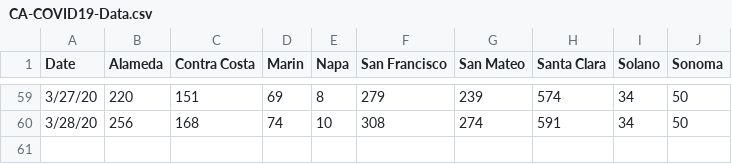
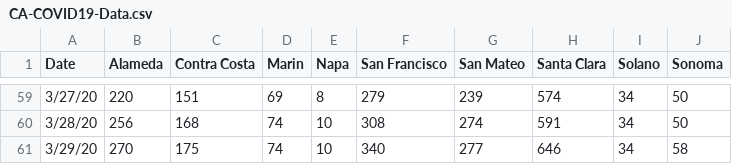
Before and after one commit to wefightcovid19/We-Fight-COVID-19, a CSV file: assets/data/CA-COVID19-Data.csv, drawn as a sheet; only a part is shown, gaps mark what is left out.

```diff
--- a/assets/data/CA-COVID19-Data.csv
+++ b/assets/data/CA-COVID19-Data.csv
@@ -60 +60,2 @@ Date,Alameda,Contra Costa,Marin,Napa,San Francisco,San Mateo,Santa Clara,Solano,
 3/28/20,256,168,74,10,308,274,591,34,50
+3/29/20,270,175,74,10,340,277,646,34,58
```
Also changed, not shown: assets/data/county-data.csv, 2 other files.
